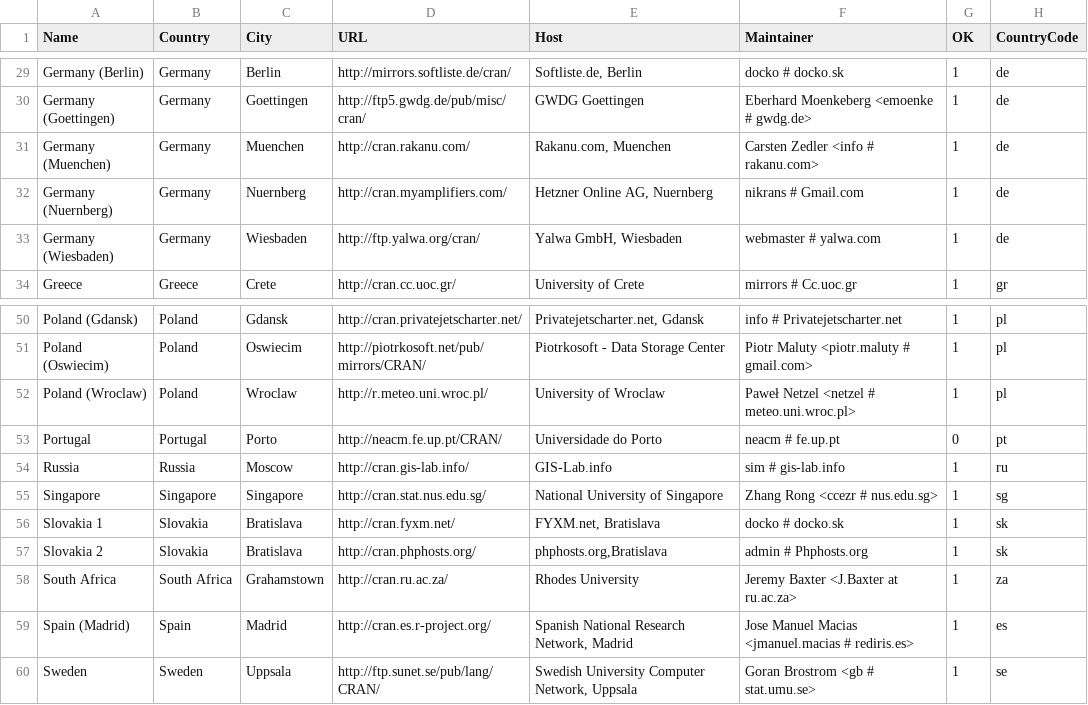
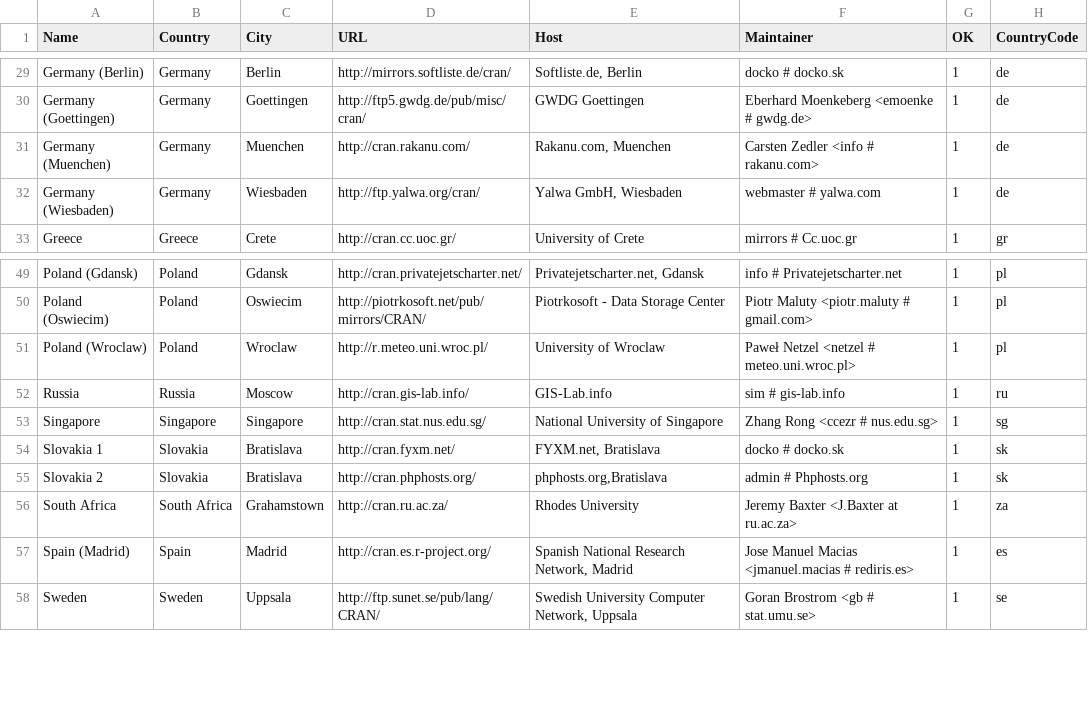
Before and after one commit to r-devel/r-svn, a CSV file: doc/CRAN_mirrors.csv, drawn as a sheet; only a part is shown, gaps mark what is left out; the diff names each change by its address in the sheet, - before the commit and + after, or states it on an @@ line.

Commit message:
delete defunct mirrors
git-svn-id: https://svn.r-project.org/R/trunk@56284 00db46b3-68df-0310-9c12-caf00c1e9a41

```diff
--- a/doc/CRAN_mirrors.csv
+++ b/doc/CRAN_mirrors.csv
-row 32: Germany (Nuernberg) | Germany | Nuernberg | http://cran.myamplifiers.com/ | Hetzner Online AG, Nuernberg | nikrans # Gmail.com | 1 | de
-row 53: Portugal | Portugal | Porto | http://neacm.fe.up.pt/CRAN/ | Universidade do Porto | neacm # fe.up.pt | 0 | pt
```
